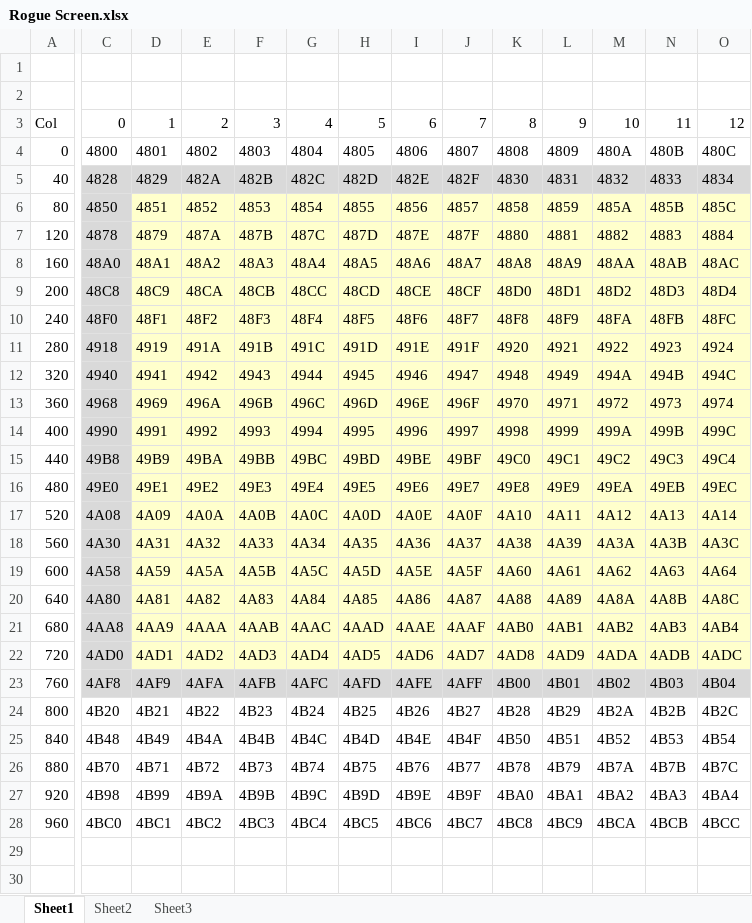
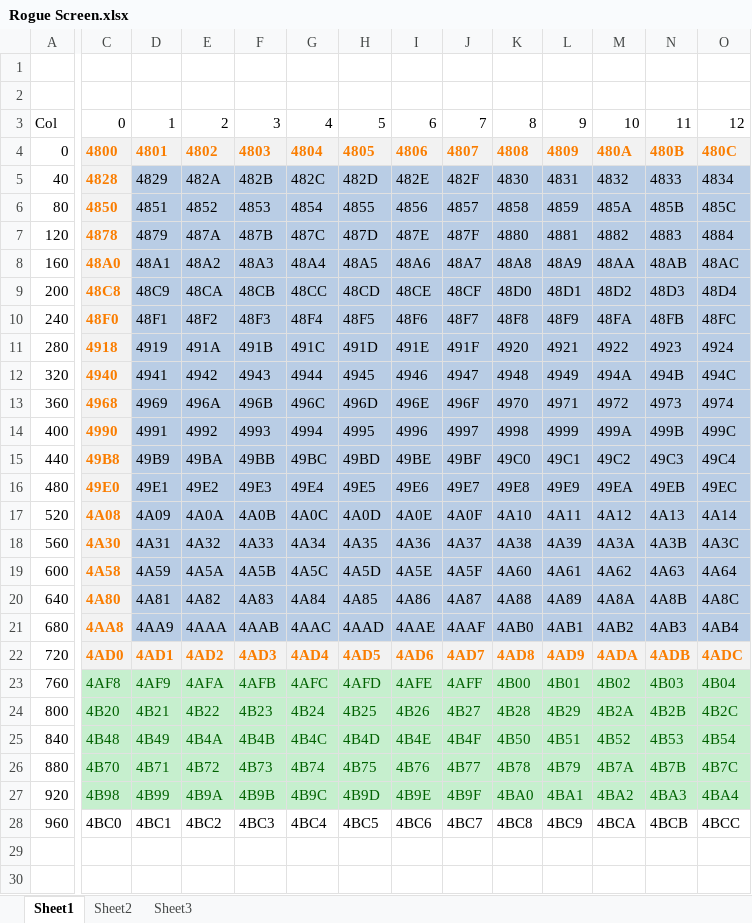
Before and after one commit to LeifBloomquist/MultiRogueLike, an Excel workbook: Docs/Rogue Screen.xlsx, sheet Sheet1, drawn as a sheet; only a part is shown, gaps mark what is left out; values as stored, in another font and other column widths than the file's, no borders; charts and pictures not drawn; the diff covers the shown part only; the diff names each change by its address in the sheet, - before the commit and + after, or states it on an @@ line.

```diff
--- a/Docs/Rogue Screen.xlsx (sheet Sheet1)
+++ b/Docs/Rogue Screen.xlsx (sheet Sheet1)
@@ C4:O4 fill: none → #F2F2F2, bold: off → on, text colour: black → #FA7D00 @@
@@ C5:C21 bold: off → on, text colour: black → #FA7D00 @@
-C5:C22 fill: #D9D9D9
+C5:C22 fill: #F2F2F2
-D5:O5 fill: #D9D9D9
+D5:O5 fill: #B9CDE5
-D6:O21 fill: #FFFFCC
+D6:O21 fill: #B9CDE5
@@ C22:O22 bold: off → on, text colour: black → #FA7D00 @@
-D22:O22 fill: #FFFFCC
+D22:O22 fill: #F2F2F2
-C23:O27 text colour: black
+C23:O27 text colour: #006100
-C24:O27 fill: none
+C24:O27 fill: #C6EFCE
```
Also changed, not shown: cell formats elsewhere in this sheet, charts or pictures, Docs/Rogue Packets.xlsx, 2 other files.
